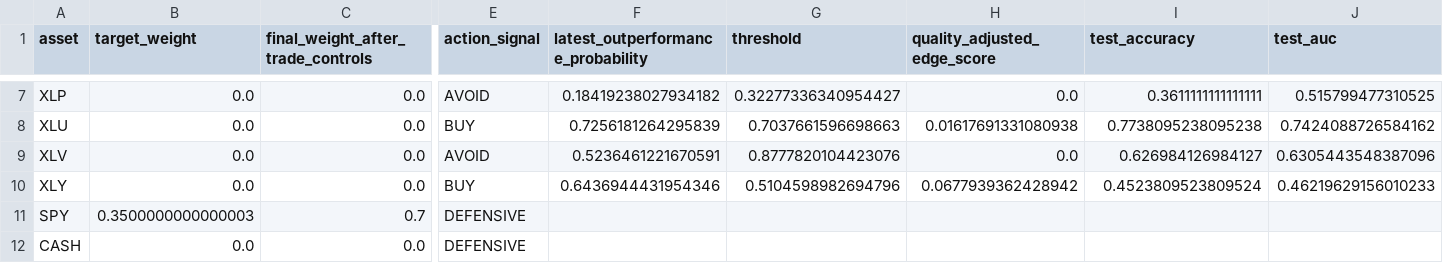
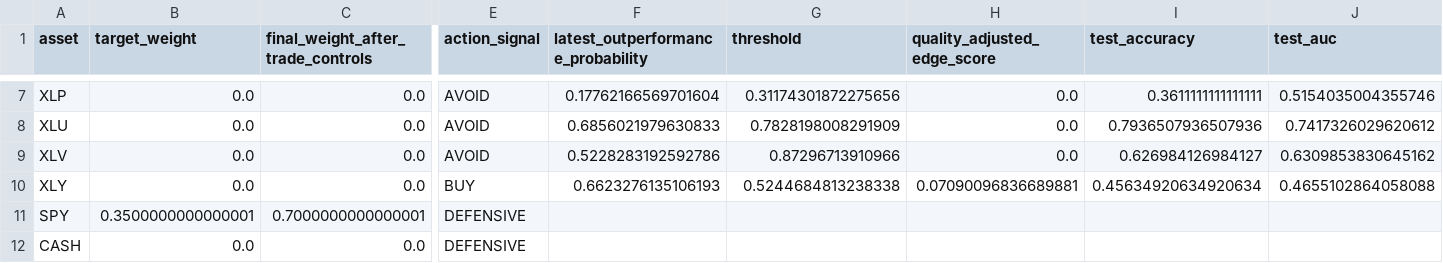
Before and after one commit to cjr2333333-afk/sector-etf-rotation-dashboard, a CSV file: sector_etf_streamlit_app/data/challenger_latest_industry_portfolio.csv, drawn as a sheet; only a part is shown, gaps mark what is left out; the diff covers the shown part only; the diff names each change by its address in the sheet, - before the commit and + after, or states it on an @@ line.

```diff
--- a/sector_etf_streamlit_app/data/challenger_latest_industry_portfolio.csv
+++ b/sector_etf_streamlit_app/data/challenger_latest_industry_portfolio.csv
-F7: 0.18419238027934182
+F7: 0.17762166569701604
-G7 (threshold): 0.32277336340954427
+G7 (threshold): 0.31174301872275656
-J7 (test_auc): 0.515799477310525
+J7 (test_auc): 0.5154035004355746
-E8 (action_signal): BUY
+E8 (action_signal): AVOID
-F8: 0.7256181264295839
+F8: 0.6856021979630833
-G8 (threshold): 0.7037661596698663
+G8 (threshold): 0.7828198008291909
-H8 (quality_adjusted_edge_score): 0.01617691331080938
+H8 (quality_adjusted_edge_score): 0.0
-I8 (test_accuracy): 0.7738095238095238
+I8 (test_accuracy): 0.7936507936507936
-J8 (test_auc): 0.7424088726584162
+J8 (test_auc): 0.7417326029620612
-F9: 0.5236461221670591
+F9: 0.5228283192592786
-G9 (threshold): 0.8777820104423076
+G9 (threshold): 0.87296713910966
-J9 (test_auc): 0.6305443548387096
+J9 (test_auc): 0.6309853830645162
-F10: 0.6436944431954346
+F10: 0.6623276135106193
-G10 (threshold): 0.5104598982694796
+G10 (threshold): 0.5244684813238338
-H10 (quality_adjusted_edge_score): 0.0677939362428942
+H10 (quality_adjusted_edge_score): 0.07090096836689881
-I10 (test_accuracy): 0.4523809523809524
+I10 (test_accuracy): 0.45634920634920634
-J10 (test_auc): 0.46219629156010233
+J10 (test_auc): 0.4655102864058088
-B11 (target_weight): 0.3500000000000003
+B11 (target_weight): 0.3500000000000001
-C11: 0.7
+C11: 0.7000000000000001
```
Also changed, not shown: 32 edited cells elsewhere in this file, final_sector_rotation_model/outputs/challenger_sector_outperformance_predictions.csv, final_sector_rotation_model/outputs/final_sector_outperformance_robust_ensemble_predictions.csv, 12 other files.
